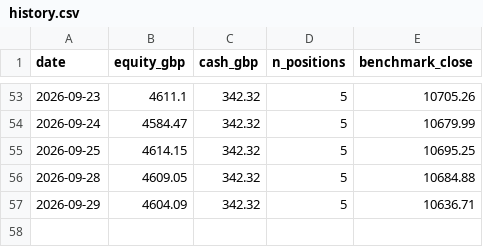
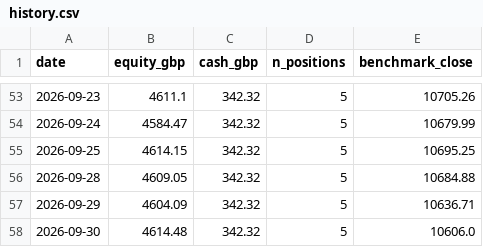
Before and after one commit to condog101/TradingRepository, a CSV file: state/history.csv, drawn as a sheet; only a part is shown, gaps mark what is left out; the diff names each change by its address in the sheet, - before the commit and + after, or states it on an @@ line.

```diff
--- a/state/history.csv
+++ b/state/history.csv
+row 58: 2026-09-30 | 4614.48 | 342.32 | 5 | 10606.0
```
Also changed, not shown: 2 other files.
